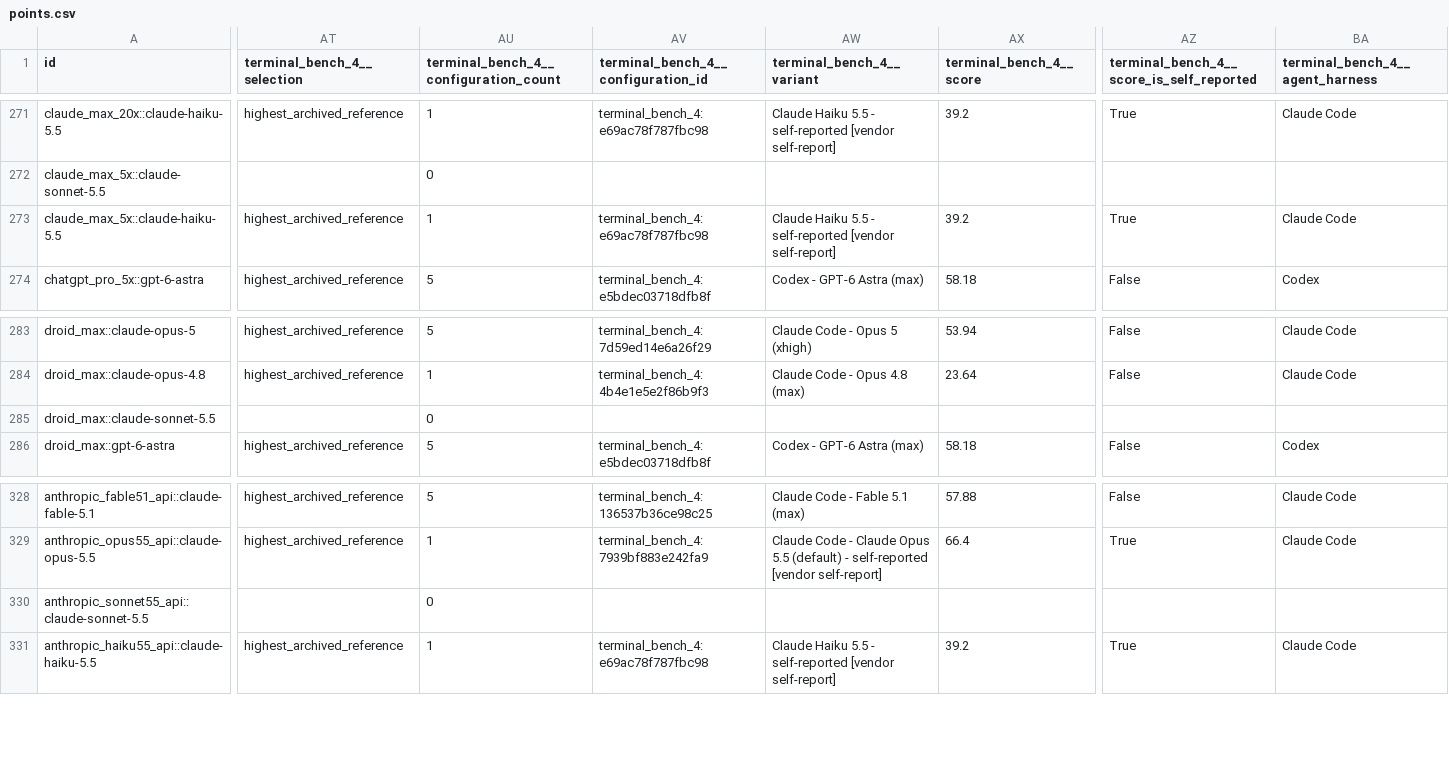
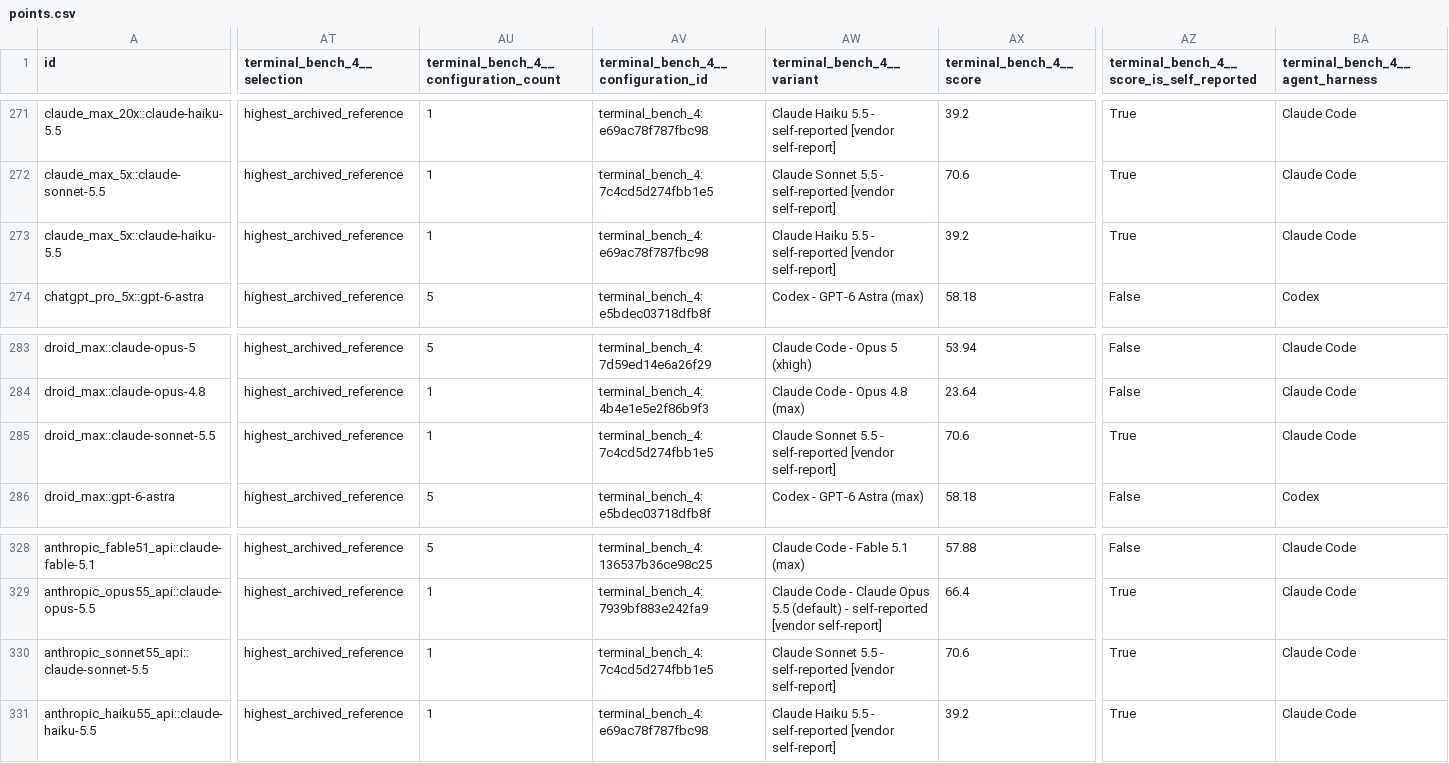
Before and after one commit to Fei2411/real-api-pricing, a CSV file: derived/points.csv, drawn as a sheet; only a part is shown, gaps mark what is left out; the diff covers the shown part only; the diff names each change by its address in the sheet, - before the commit and + after, or states it on an @@ line.

Commit message:
sonnet-5.5 TB4 70.6 self-report + i18n translations for new notes
CI fix: data/i18n/adopted.en.json English entries required by build-site-data.

```diff
--- a/derived/points.csv
+++ b/derived/points.csv
-AT272 (terminal_bench_4__selection): (empty)
+AT272 (terminal_bench_4__selection): highest_archived_reference
-AU272: 0
+AU272: 1
-AV272: (empty)
+AV272: terminal_bench_4:7c4cd5d274fbb1e5
-AW272 (terminal_bench_4__variant): (empty)
+AW272 (terminal_bench_4__variant): Claude Sonnet 5.5 - self-reported [vendor self-report]
-AX272 (terminal_bench_4__score): (empty)
+AX272 (terminal_bench_4__score): 70.6
-AZ272: (empty)
+AZ272: True
-BA272 (terminal_bench_4__agent_harness): (empty)
+BA272 (terminal_bench_4__agent_harness): Claude Code
-AT285 (terminal_bench_4__selection): (empty)
+AT285 (terminal_bench_4__selection): highest_archived_reference
-AU285: 0
+AU285: 1
-AV285: (empty)
+AV285: terminal_bench_4:7c4cd5d274fbb1e5
-AW285 (terminal_bench_4__variant): (empty)
+AW285 (terminal_bench_4__variant): Claude Sonnet 5.5 - self-reported [vendor self-report]
-AX285 (terminal_bench_4__score): (empty)
+AX285 (terminal_bench_4__score): 70.6
-AZ285: (empty)
+AZ285: True
-BA285 (terminal_bench_4__agent_harness): (empty)
+BA285 (terminal_bench_4__agent_harness): Claude Code
-AT330 (terminal_bench_4__selection): (empty)
+AT330 (terminal_bench_4__selection): highest_archived_reference
-AU330: 0
+AU330: 1
-AV330: (empty)
+AV330: terminal_bench_4:7c4cd5d274fbb1e5
-AW330 (terminal_bench_4__variant): (empty)
+AW330 (terminal_bench_4__variant): Claude Sonnet 5.5 - self-reported [vendor self-report]
-AX330 (terminal_bench_4__score): (empty)
+AX330 (terminal_bench_4__score): 70.6
-AZ330: (empty)
+AZ330: True
-BA330 (terminal_bench_4__agent_harness): (empty)
+BA330 (terminal_bench_4__agent_harness): Claude Code
```
Also changed, not shown: 45 edited cells elsewhere in this file, derived/benchmark-configurations.csv, 27 other files.
